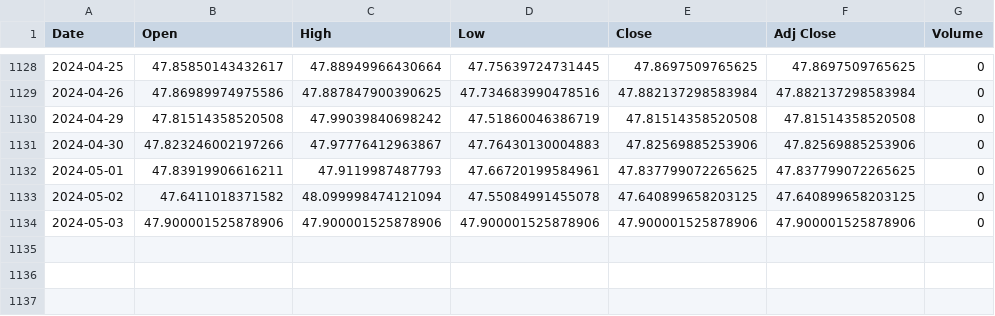
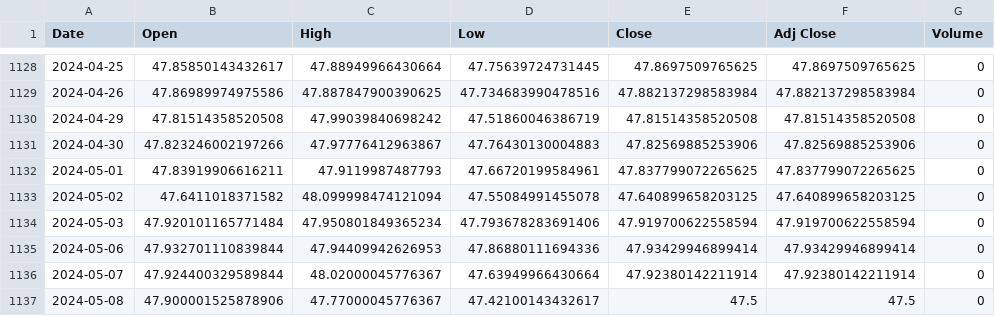
Before and after one commit to portfolio-financilal-mangement-system/AI, a CSV file: data/raw/historical_Data/USD_to_EGP_exchange_rate.csv, drawn as a sheet; only a part is shown, gaps mark what is left out.

```diff
--- a/data/raw/historical_Data/USD_to_EGP_exchange_rate.csv
+++ b/data/raw/historical_Data/USD_to_EGP_exchange_rate.csv
@@ -1133,2 +1133,5 @@ Date,Open,High,Low,Close,Adj Close,Volume
 2024-05-02,47.6411018371582,48.099998474121094,47.55084991455078,47.640899658203125,47.640899658203125,0
-2024-05-03,47.900001525878906,47.900001525878906,47.900001525878906,47.900001525878906,47.900001525878906,0
+2024-05-03,47.920101165771484,47.950801849365234,47.793678283691406,47.919700622558594,47.919700622558594,0
+2024-05-06,47.932701110839844,47.94409942626953,47.86880111694336,47.93429946899414,47.93429946899414,0
+2024-05-07,47.924400329589844,48.02000045776367,47.63949966430664,47.92380142211914,47.92380142211914,0
+2024-05-08,47.900001525878906,47.77000045776367,47.42100143432617,47.5,47.5,0
```
Also changed, not shown: data/processed/USD_to_EGP_exchange_rate_preprocessed.csv, data/raw/historical_Data/MSFT_historical_stock_prices.csv, 33 other files.
